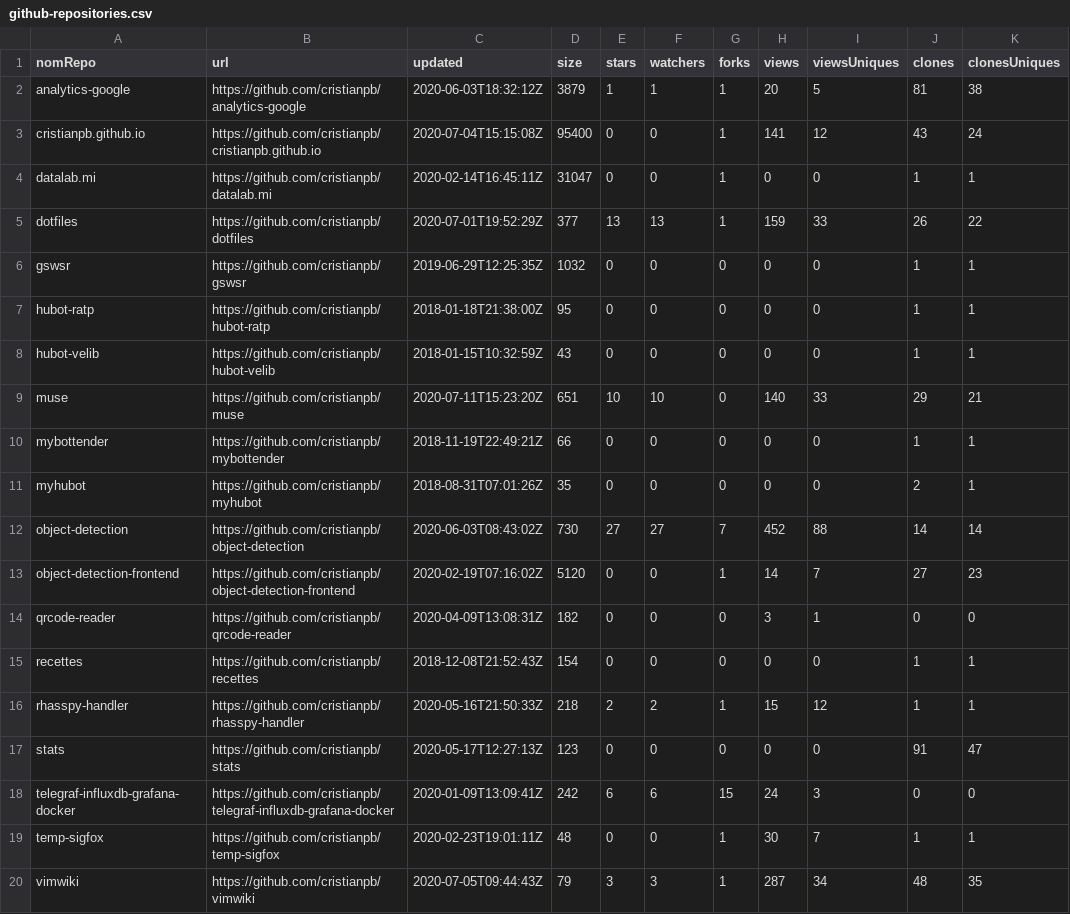
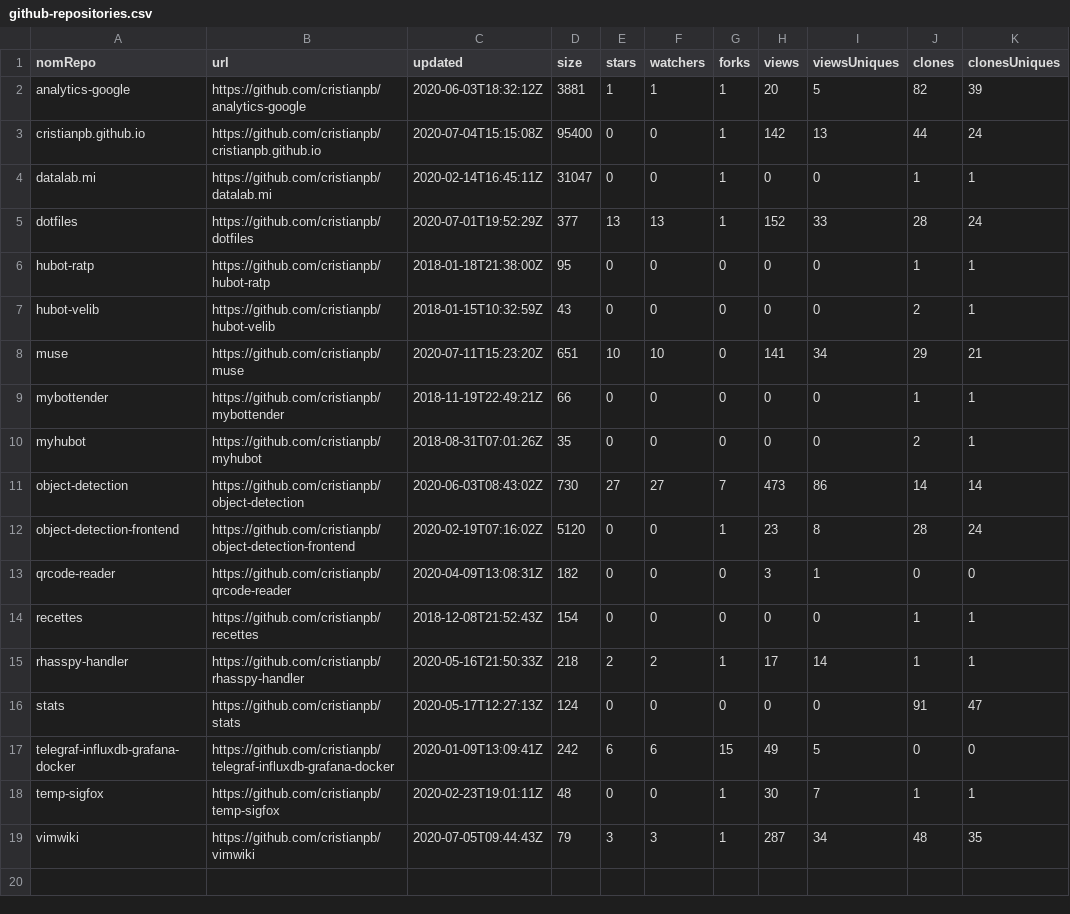
Before and after one commit to cristianpb/stats, a CSV file: github-repositories.csv, drawn as a sheet.

```diff
--- a/github-repositories.csv
+++ b/github-repositories.csv
@@ -1,19 +1,18 @@
 nomRepo,url,updated,size,stars,watchers,forks,views,viewsUniques,clones,clonesUniques
-analytics-google,https://github.com/cristianpb/analytics-google,2020-06-03T18:32:12Z,3879,1,1,1,20,5,81,38
-cristianpb.github.io,https://github.com/cristianpb/cristianpb.github.io,2020-07-04T15:15:08Z,95400,0,0,1,141,12,43,24
+analytics-google,https://github.com/cristianpb/analytics-google,2020-06-03T18:32:12Z,3881,1,1,1,20,5,82,39
+cristianpb.github.io,https://github.com/cristianpb/cristianpb.github.io,2020-07-04T15:15:08Z,95400,0,0,1,142,13,44,24
 datalab.mi,https://github.com/cristianpb/datalab.mi,2020-02-14T16:45:11Z,31047,0,0,1,0,0,1,1
-dotfiles,https://github.com/cristianpb/dotfiles,2020-07-01T19:52:29Z,377,13,13,1,159,33,26,22
-gswsr,https://github.com/cristianpb/gswsr,2019-06-29T12:25:35Z,1032,0,0,0,0,0,1,1
+dotfiles,https://github.com/cristianpb/dotfiles,2020-07-01T19:52:29Z,377,13,13,1,152,33,28,24
 hubot-ratp,https://github.com/cristianpb/hubot-ratp,2018-01-18T21:38:00Z,95,0,0,0,0,0,1,1
-hubot-velib,https://github.com/cristianpb/hubot-velib,2018-01-15T10:32:59Z,43,0,0,0,0,0,1,1
-muse,https://github.com/cristianpb/muse,2020-07-11T15:23:20Z,651,10,10,0,140,33,29,21
+hubot-velib,https://github.com/cristianpb/hubot-velib,2018-01-15T10:32:59Z,43,0,0,0,0,0,2,1
+muse,https://github.com/cristianpb/muse,2020-07-11T15:23:20Z,651,10,10,0,141,34,29,21
 mybottender,https://github.com/cristianpb/mybottender,2018-11-19T22:49:21Z,66,0,0,0,0,0,1,1
 myhubot,https://github.com/cristianpb/myhubot,2018-08-31T07:01:26Z,35,0,0,0,0,0,2,1
-object-detection,https://github.com/cristianpb/object-detection,2020-06-03T08:43:02Z,730,27,27,7,452,88,14,14
-object-detection-frontend,https://github.com/cristianpb/object-detection-frontend,2020-02-19T07:16:02Z,5120,0,0,1,14,7,27,23
+object-detection,https://github.com/cristianpb/object-detection,2020-06-03T08:43:02Z,730,27,27,7,473,86,14,14
+object-detection-frontend,https://github.com/cristianpb/object-detection-frontend,2020-02-19T07:16:02Z,5120,0,0,1,23,8,28,24
 qrcode-reader,https://github.com/cristianpb/qrcode-reader,2020-04-09T13:08:31Z,182,0,0,0,3,1,0,0
 recettes,https://github.com/cristianpb/recettes,2018-12-08T21:52:43Z,154,0,0,0,0,0,1,1
-rhasspy-handler,https://github.com/cristianpb/rhasspy-handler,2020-05-16T21:50:33Z,218,2,2,1,15,12,1,1
-stats,https://github.com/cristianpb/stats,2020-05-17T12:27:13Z,123,0,0,0,0,0,91,47
-telegraf-influxdb-grafana-docker,https://github.com/cristianpb/telegraf-influxdb-grafana-docker,2020-01-09T13:09:41Z,242,6,6,15,24,3,0,0
+rhasspy-handler,https://github.com/cristianpb/rhasspy-handler,2020-05-16T21:50:33Z,218,2,2,1,17,14,1,1
+stats,https://github.com/cristianpb/stats,2020-05-17T12:27:13Z,124,0,0,0,0,0,91,47
+telegraf-influxdb-grafana-docker,https://github.com/cristianpb/telegraf-influxdb-grafana-docker,2020-01-09T13:09:41Z,242,6,6,15,49,5,0,0
 temp-sigfox,https://github.com/cristianpb/temp-sigfox,2020-02-23T19:01:11Z,48,0,0,1,30,7,1,1
```
Also changed, not shown: github-visits.csv.
